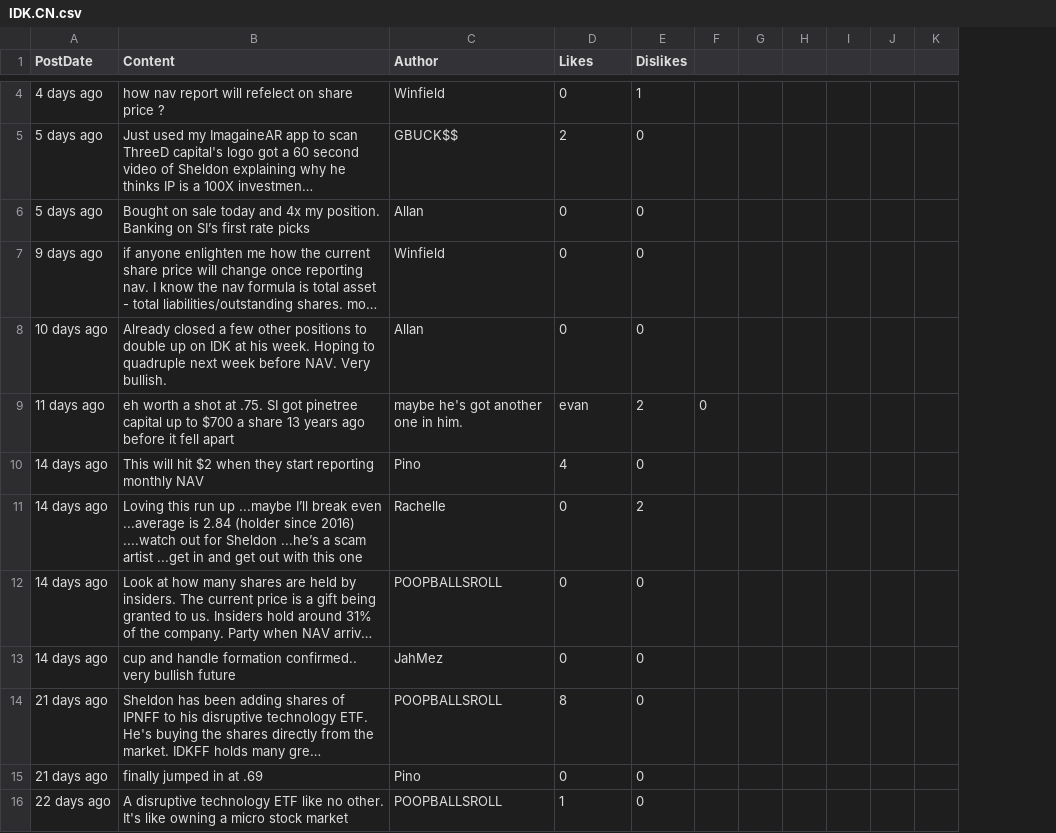
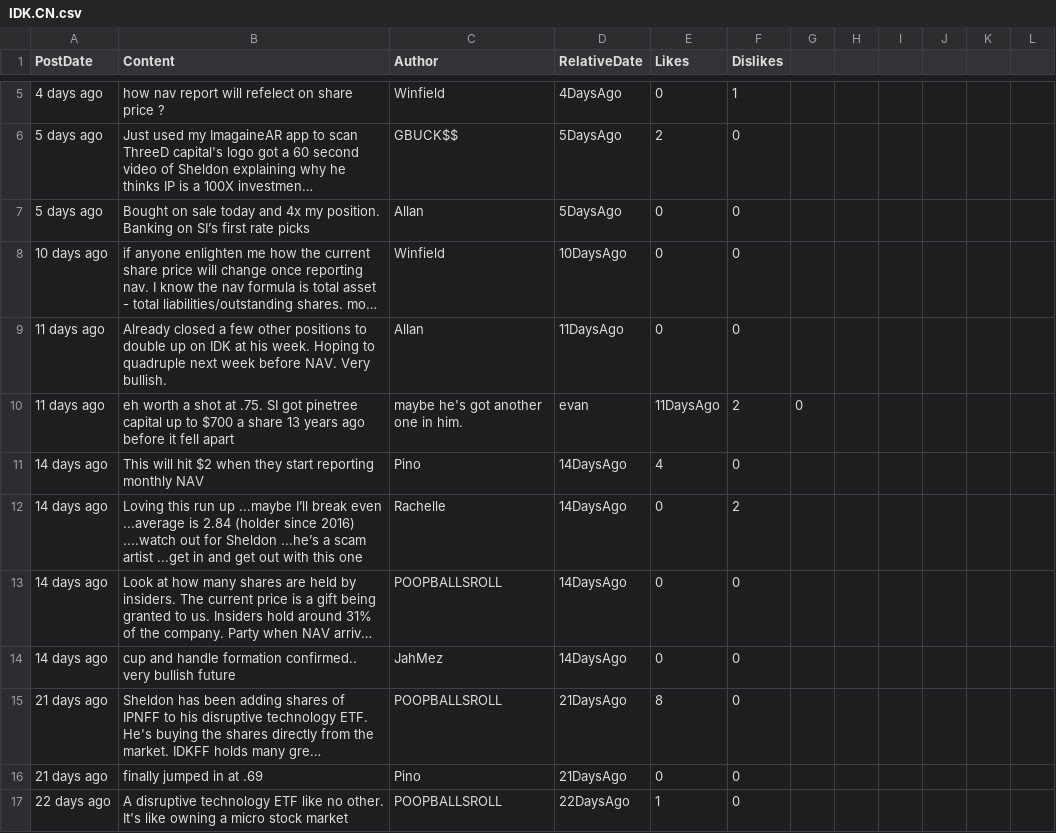
Before and after one commit to dli-invest/conscrap, a CSV file: data/IDK.CN.csv, drawn as a sheet; only a part is shown, gaps mark what is left out; long unchanged cells end in …; removed rows and columns are numbered as before the commit, all else as after; the diff covers the shown part only; the diff names each change by its address in the sheet, - before the commit and + after, or states it on an @@ line.

```diff
--- a/data/IDK.CN.csv
+++ b/data/IDK.CN.csv
+column D (RelativeDate), rows 5-17: 4DaysAgo | 5DaysAgo | 5DaysAgo | 10DaysAgo | 11DaysAgo | evan | 14DaysAgo | 14DaysAgo | 14DaysAgo | 14DaysAgo | 21DaysAgo | 21DaysAgo | 22DaysAgo
-column F, row 9: 0
+column J, empty
-A8 (PostDate): 9 days ago
+A8 (PostDate): 10 days ago
-A9 (PostDate): 10 days ago
+A9 (PostDate): 11 days ago
-E10 (Likes): evan
+E10 (Likes): 11DaysAgo
-G10: (empty)
+G10: 0
```
Also changed, not shown: 1 added row and 35 edited cells elsewhere in this file, data/BEE.CN.csv, data/CMC.CN.csv, 10 other files.
